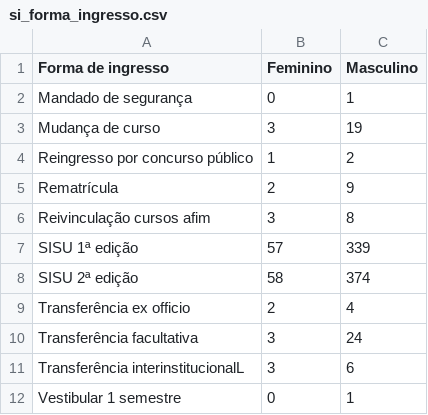
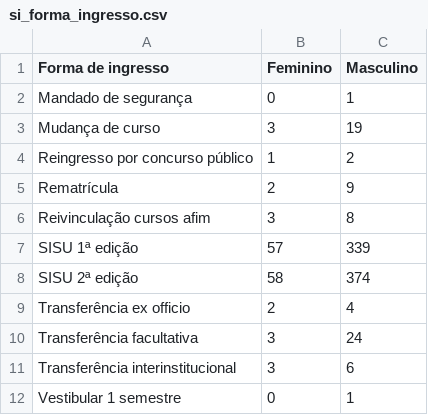
Before and after one commit to camillapd/UFFMulheres, a CSV file: public/assets/data/graduacao/informacao/si_forma_ingresso.csv, drawn as a sheet.

```diff
--- a/public/assets/data/graduacao/informacao/si_forma_ingresso.csv
+++ b/public/assets/data/graduacao/informacao/si_forma_ingresso.csv
@@ -10,3 +10,3 @@ Transferência ex officio,2,4
 Transferência facultativa,3,24
-Transferência interinstitucionalL,3,6
+Transferência interinstitucional,3,6
 Vestibular 1 semestre,0,1
```
Also changed, not shown: 1 other file.
